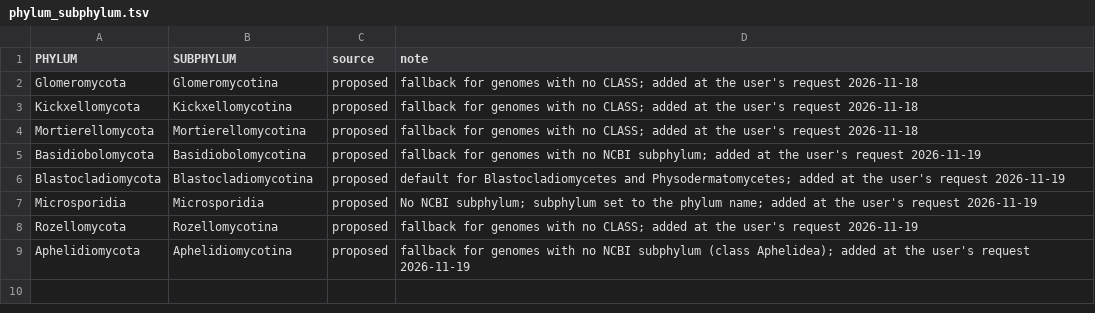
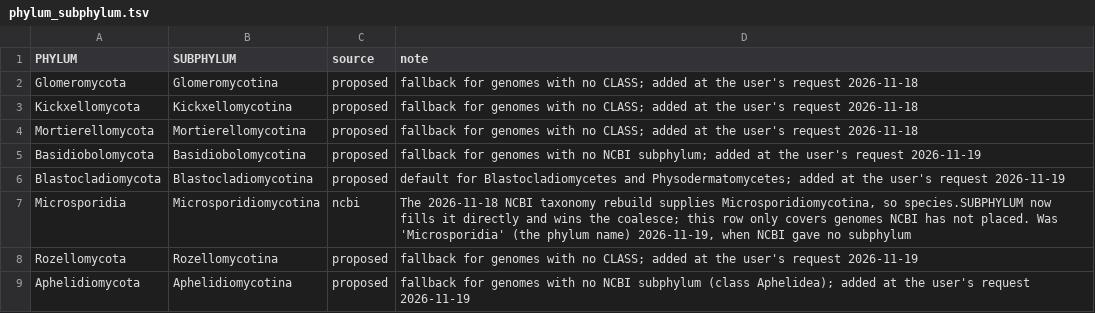
Before and after one commit to stajichlab/BFD_dashboard, a TSV file: config/refs/phylum_subphylum.tsv, drawn as a sheet.

```diff
--- a/config/refs/phylum_subphylum.tsv
+++ b/config/refs/phylum_subphylum.tsv
@@ -6,3 +6,3 @@ Basidiobolomycota	Basidiobolomycotina	proposed	fallback for genomes with no NCBI
 Blastocladiomycota	Blastocladiomycotina	proposed	default for Blastocladiomycetes and Physodermatomycetes; added at the user's request 2026-11-19
-Microsporidia	Microsporidia	proposed	No NCBI subphylum; subphylum set to the phylum name; added at the user's request 2026-11-19
+Microsporidia	Microsporidiomycotina	ncbi	The 2026-11-18 NCBI taxonomy rebuild supplies Microsporidiomycotina, so species.SUBPHYLUM now fills it directly and wins the coalesce; this row only covers genomes NCBI has not placed. Was 'Microsporidia' (the phylum name) 2026-11-19, when NCBI gave no subphylum
 Rozellomycota	Rozellomycotina	proposed	fallback for genomes with no CLASS; added at the user's request 2026-11-19
```
Also changed, not shown: 2 other files.
